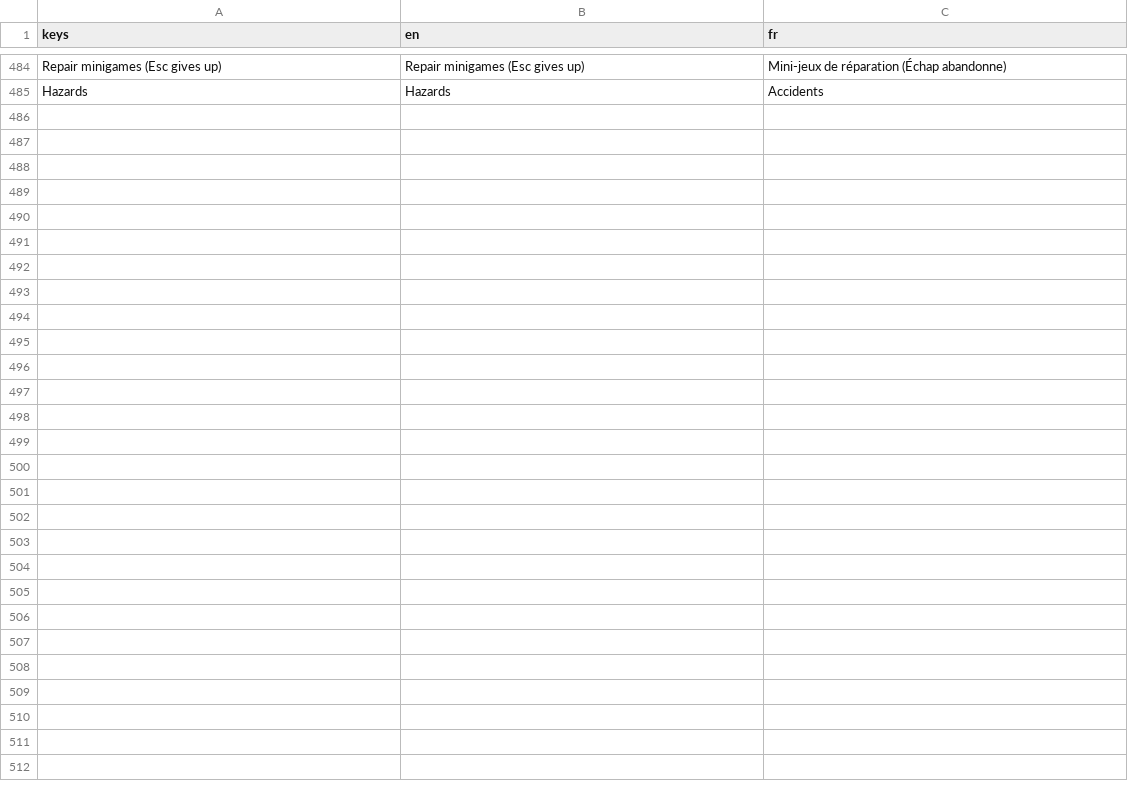
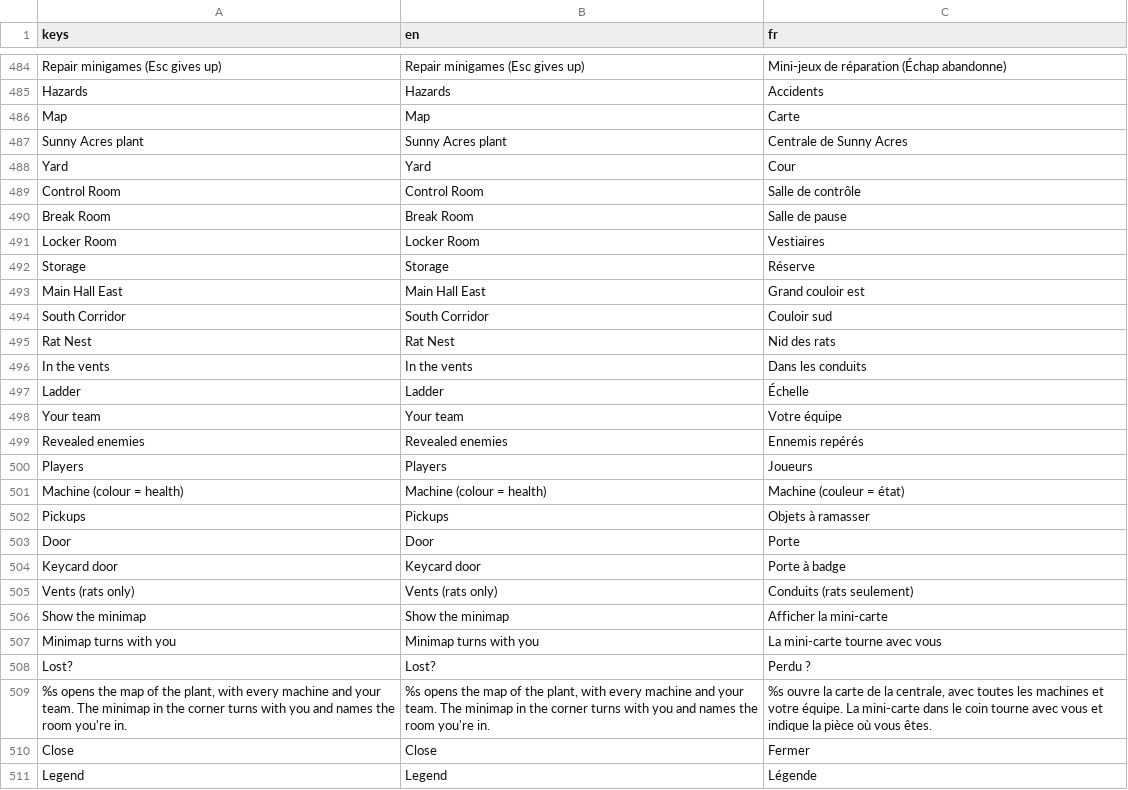
Before and after one commit to gabidorak/homersim, a CSV file: translations/strings.csv, drawn as a sheet; only a part is shown, gaps mark what is left out.

Commit message:
add map/minimap

```diff
--- a/translations/strings.csv
+++ b/translations/strings.csv
@@ -485 +485,27 @@ Repair minigames (Esc gives up),Repair minigames (Esc gives up),Mini-jeux de ré
 Hazards,Hazards,Accidents
+Map,Map,Carte
+Sunny Acres plant,Sunny Acres plant,Centrale de Sunny Acres
+Yard,Yard,Cour
+Control Room,Control Room,Salle de contrôle
+Break Room,Break Room,Salle de pause
+Locker Room,Locker Room,Vestiaires
+Storage,Storage,Réserve
+Main Hall East,Main Hall East,Grand couloir est
+South Corridor,South Corridor,Couloir sud
+Rat Nest,Rat Nest,Nid des rats
+In the vents,In the vents,Dans les conduits
+Ladder,Ladder,Échelle
+Your team,Your team,Votre équipe
+Revealed enemies,Revealed enemies,Ennemis repérés
+Players,Players,Joueurs
+Machine (colour = health),Machine (colour = health),Machine (couleur = état)
+Pickups,Pickups,Objets à ramasser
+Door,Door,Porte
+Keycard door,Keycard door,Porte à badge
+Vents (rats only),Vents (rats only),Conduits (rats seulement)
+Show the minimap,Show the minimap,Afficher la mini-carte
+Minimap turns with you,Minimap turns with you,La mini-carte tourne avec vous
+Lost?,Lost?,Perdu ?
+"%s opens the map of the plant, with every machine and your team. The minimap in the corner turns with you and names the room you're in.","%s opens the map of the plant, with every machine and your team. The minimap in the corner turns with you and names the room you're in.","%s ouvre la carte de la centrale, avec toutes les machines et votre équipe. La mini-carte dans le coin tourne avec vous et indique la pièce où vous êtes."
+Close,Close,Fermer
+Legend,Legend,Légende
```
Also changed, not shown: 31 other files.
